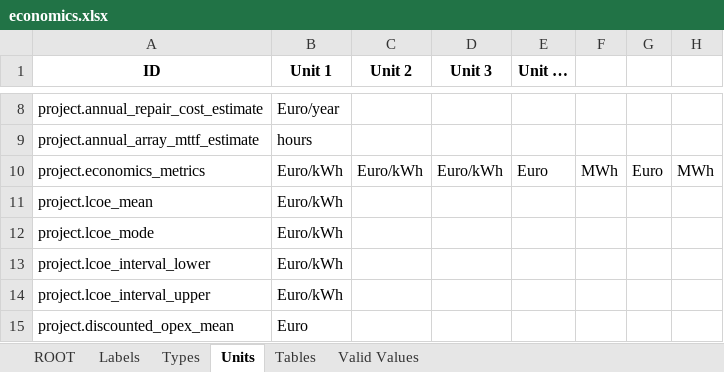
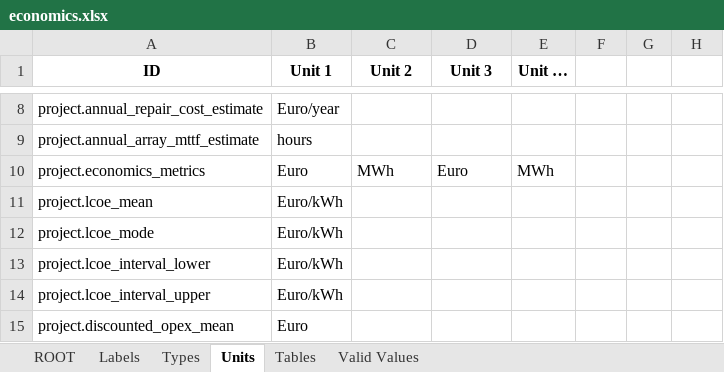
Before and after one commit to DTOcean/dtocean-core, an Excel workbook: dds/economics.xlsx, sheet Units, drawn as a sheet; only a part is shown, gaps mark what is left out; values as stored, in another font and other column widths than the file's, no borders; the diff names each change by its address in the sheet, - before the commit and + after, or states it on an @@ line.

```diff
--- a/dds/economics.xlsx (sheet Units)
+++ b/dds/economics.xlsx (sheet Units)
-B10 (Unit 1): Euro/kWh
+B10 (Unit 1): Euro
-C10 (Unit 2): Euro/kWh
+C10 (Unit 2): MWh
-D10 (Unit 3): Euro/kWh
+D10 (Unit 3): Euro
-E10 (Unit …): Euro
+E10 (Unit …): MWh
-F10: MWh
+F10: (empty)
-G10: Euro
+G10: (empty)
-H10: MWh
+H10: (empty)
```
Also changed, not shown: sheet Labels, sheet Types, charts or pictures, 2 other files.
